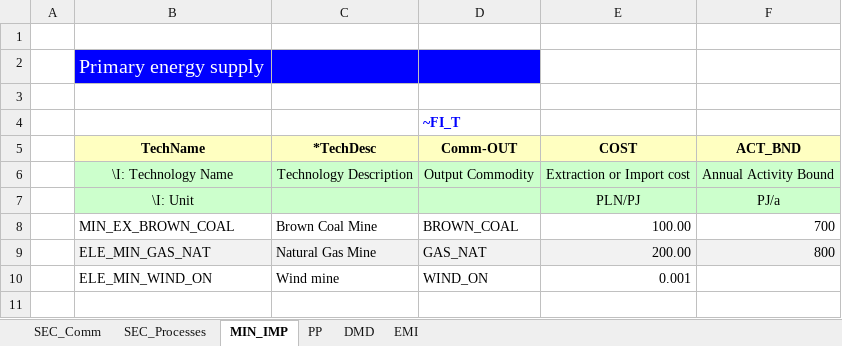
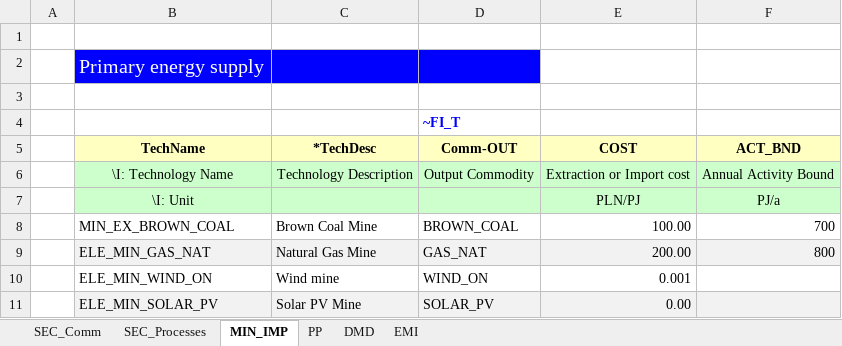
Before and after one commit to EmiliaKaz/Emilia, an Excel workbook: VT_Model_ALL_V01.xlsx, sheet MIN_IMP, drawn as a sheet; values as stored, in another font and other column widths than the file's, no borders; the diff names each change by its address in the sheet, - before the commit and + after, or states it on an @@ line.

```diff
--- a/VT_Model_ALL_V01.xlsx (sheet MIN_IMP)
+++ b/VT_Model_ALL_V01.xlsx (sheet MIN_IMP)
+row 11:  | ELE_MIN_SOLAR_PV | Solar PV Mine | SOLAR_PV | 0.00
```
Also changed, not shown: sheet SEC_Processes, sheet PP, sheet SEC_Comm.
